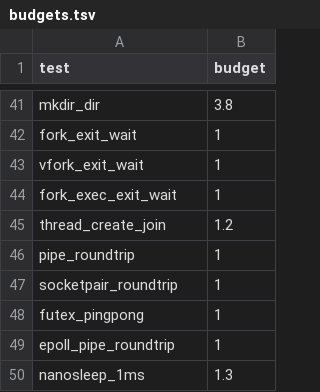
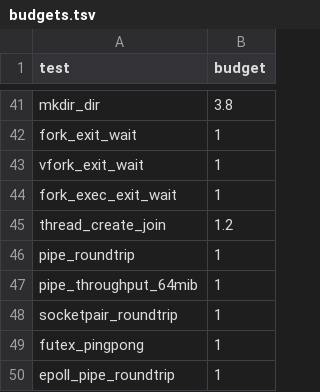
Before and after one commit to Flei-123/Osum, a TSV file: tools/speedcmp/budgets.tsv, drawn as a sheet; only a part is shown, gaps mark what is left out; the shorter side is filled out with more unchanged rows.

```diff
--- a/tools/speedcmp/budgets.tsv
+++ b/tools/speedcmp/budgets.tsv
@@ -46,2 +46,3 @@ thread_create_join	1.2
 pipe_roundtrip	1
+pipe_throughput_64mib	1
 socketpair_roundtrip	1
```
Also changed, not shown: tools/speedcmp/tests.tsv, 8 other files.
